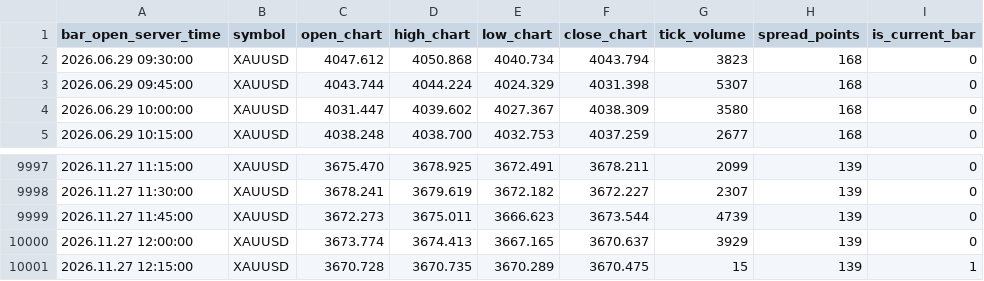
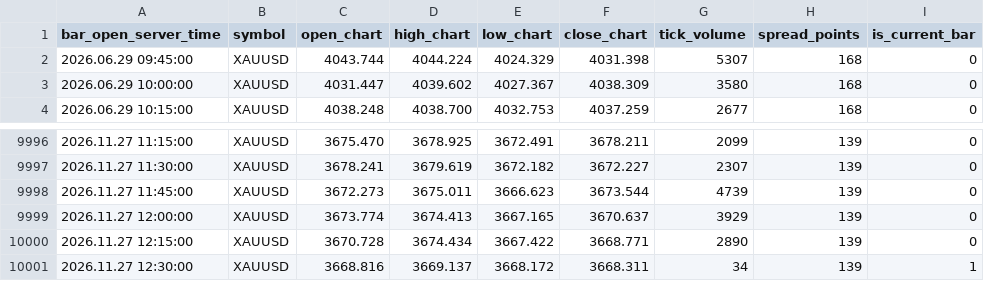
Before and after one commit to nkrabby/gold-terminal, a CSV file: market/exness_m15.csv, drawn as a sheet; only a part is shown, gaps mark what is left out.

```diff
--- a/market/exness_m15.csv
+++ b/market/exness_m15.csv
@@ -1,3 +1,2 @@
 bar_open_server_time,symbol,open_chart,high_chart,low_chart,close_chart,tick_volume,spread_points,is_current_bar
-2026.06.29 09:30:00,XAUUSD,4047.612,4050.868,4040.734,4043.794,3823,168,0
 2026.06.29 09:45:00,XAUUSD,4043.744,4044.224,4024.329,4031.398,5307,168,0
@@ -10000,2 +9999,3 @@ bar_open_server_time,symbol,open_chart,high_chart,low_chart,close_chart,tick_vol
 2026.11.27 12:00:00,XAUUSD,3673.774,3674.413,3667.165,3670.637,3929,139,0
-2026.11.27 12:15:00,XAUUSD,3670.728,3670.735,3670.289,3670.475,15,139,1
+2026.11.27 12:15:00,XAUUSD,3670.728,3674.434,3667.422,3668.771,2890,139,0
+2026.11.27 12:30:00,XAUUSD,3668.816,3669.137,3668.172,3668.311,34,139,1
```
Also changed, not shown: market/exness_h1.csv, 1 other file.
